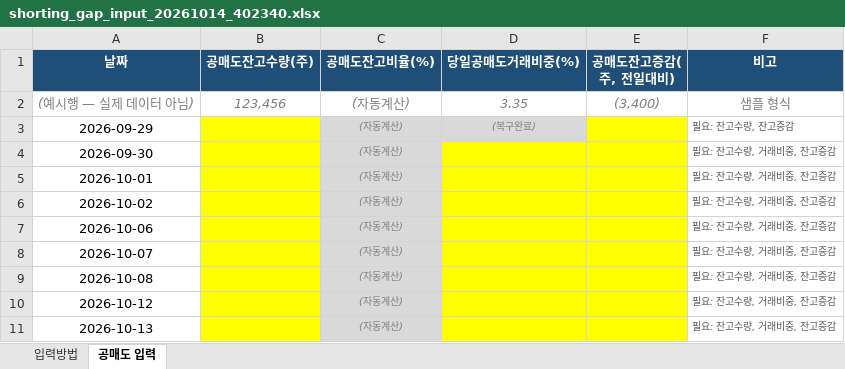
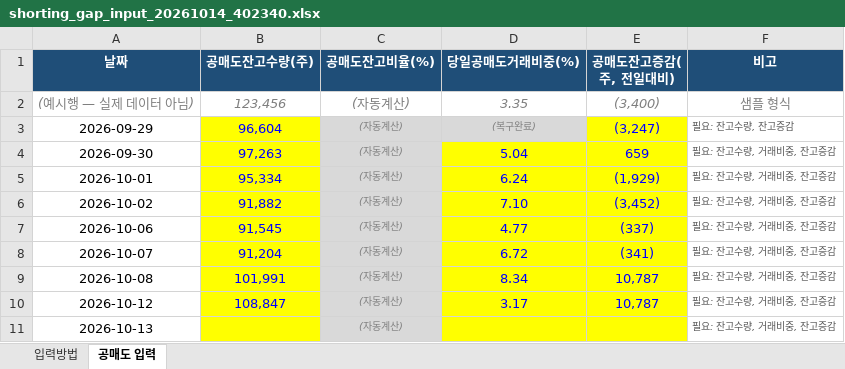
Before and after one commit to drhustler83-max/sk-square, an Excel workbook: daily-price-explainer/data/manual_krx/shorting_gap_input_20261014_402340.xlsx, sheet 공매도 입력, drawn as a sheet; values as stored, in another font and other column widths than the file's, no borders; the diff names each change by its address in the sheet, - before the commit and + after, or states it on an @@ line.

```diff
--- a/daily-price-explainer/data/manual_krx/shorting_gap_input_20261014_402340.xlsx (sheet 공매도 입력)
+++ b/daily-price-explainer/data/manual_krx/shorting_gap_input_20261014_402340.xlsx (sheet 공매도 입력)
-B3 (공매도잔고수량(주)): (empty)
+B3 (공매도잔고수량(주)): 96,604
-E3 (공매도잔고증감(주, 전일대비)): (empty)
+E3 (공매도잔고증감(주, 전일대비)): (3,247)
-B4 (공매도잔고수량(주)): (empty)
+B4 (공매도잔고수량(주)): 97,263
-D4 (당일공매도거래비중(%)): (empty)
+D4 (당일공매도거래비중(%)): 5.04
-E4 (공매도잔고증감(주, 전일대비)): (empty)
+E4 (공매도잔고증감(주, 전일대비)): 659
-B5 (공매도잔고수량(주)): (empty)
+B5 (공매도잔고수량(주)): 95,334
-D5 (당일공매도거래비중(%)): (empty)
+D5 (당일공매도거래비중(%)): 6.24
-E5 (공매도잔고증감(주, 전일대비)): (empty)
+E5 (공매도잔고증감(주, 전일대비)): (1,929)
-B6 (공매도잔고수량(주)): (empty)
+B6 (공매도잔고수량(주)): 91,882
-D6 (당일공매도거래비중(%)): (empty)
+D6 (당일공매도거래비중(%)): 7.10
-E6 (공매도잔고증감(주, 전일대비)): (empty)
+E6 (공매도잔고증감(주, 전일대비)): (3,452)
-B7 (공매도잔고수량(주)): (empty)
+B7 (공매도잔고수량(주)): 91,545
-D7 (당일공매도거래비중(%)): (empty)
+D7 (당일공매도거래비중(%)): 4.77
-E7 (공매도잔고증감(주, 전일대비)): (empty)
+E7 (공매도잔고증감(주, 전일대비)): (337)
-B8 (공매도잔고수량(주)): (empty)
+B8 (공매도잔고수량(주)): 91,204
-D8 (당일공매도거래비중(%)): (empty)
+D8 (당일공매도거래비중(%)): 6.72
-E8 (공매도잔고증감(주, 전일대비)): (empty)
+E8 (공매도잔고증감(주, 전일대비)): (341)
-B9 (공매도잔고수량(주)): (empty)
+B9 (공매도잔고수량(주)): 101,991
-D9 (당일공매도거래비중(%)): (empty)
+D9 (당일공매도거래비중(%)): 8.34
-E9:E10 (공매도잔고증감(주, 전일대비)): (empty)
+E9:E10 (공매도잔고증감(주, 전일대비)): 10,787
-B10 (공매도잔고수량(주)): (empty)
+B10 (공매도잔고수량(주)): 108,847
-D10 (당일공매도거래비중(%)): (empty)
+D10 (당일공매도거래비중(%)): 3.17
```
Also changed, not shown: 6 other files.
